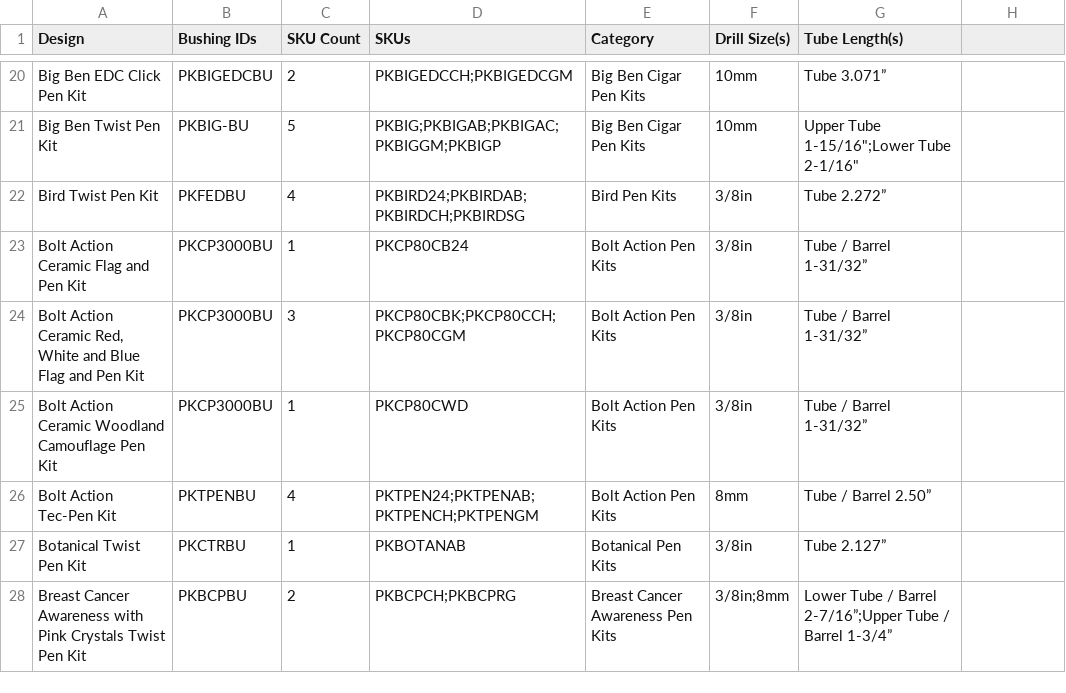
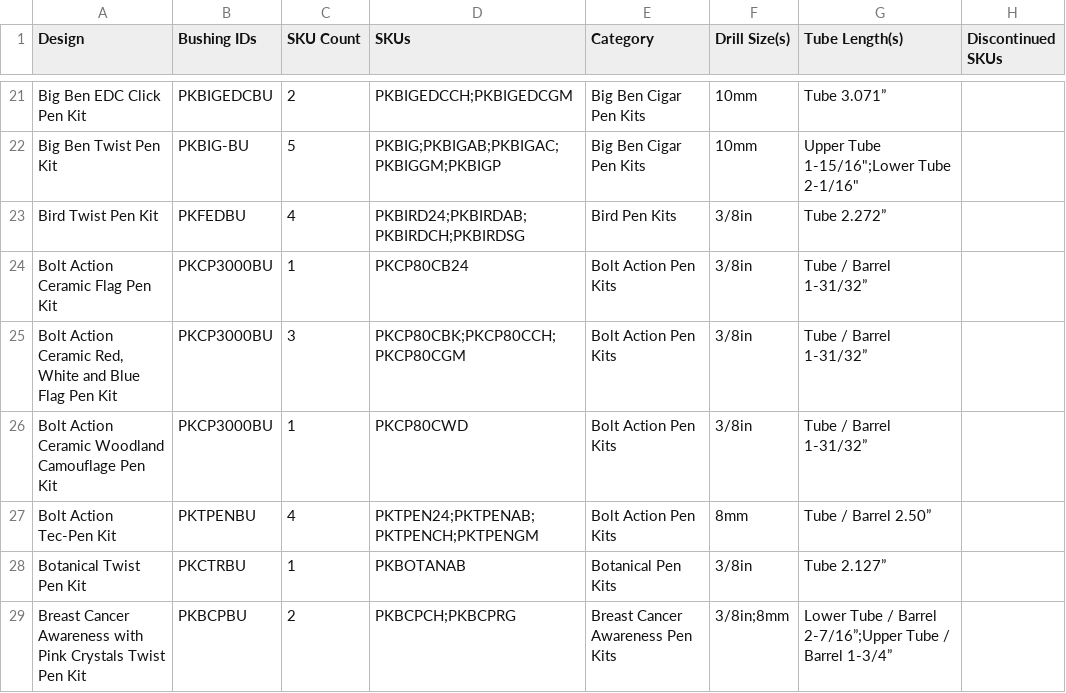
Before and after one commit to WWE-Corey/psi-bushing-lookup, a CSV file: docs/pen_kit_bushing_by_design.csv, drawn as a sheet; only a part is shown, gaps mark what is left out; the diff covers the shown part only.

```diff
--- a/docs/pen_kit_bushing_by_design.csv
+++ b/docs/pen_kit_bushing_by_design.csv
@@ -1 +1 @@
-Design,Bushing IDs,SKU Count,SKUs,Category,Drill Size(s),Tube Length(s)
+Design,Bushing IDs,SKU Count,SKUs,Category,Drill Size(s),Tube Length(s),Discontinued SKUs
@@ -23,2 +24,2 @@ Bird Twist Pen Kit,PKFEDBU,4,PKBIRD24;PKBIRDAB;PKBIRDCH;PKBIRDSG,Bird Pen Kits,3
-Bolt Action Ceramic Flag and Pen Kit,PKCP3000BU,1,PKCP80CB24,Bolt Action Pen Kits,3/8in,Tube / Barrel 1-31/32”
-"Bolt Action Ceramic Red, White and Blue Flag and Pen Kit",PKCP3000BU,3,PKCP80CBK;PKCP80CCH;PKCP80CGM,Bolt Action Pen Kits,3/8in,Tube / Barrel 1-31/32”
+Bolt Action Ceramic Flag Pen Kit,PKCP3000BU,1,PKCP80CB24,Bolt Action Pen Kits,3/8in,Tube / Barrel 1-31/32”,
+"Bolt Action Ceramic Red, White and Blue Flag Pen Kit",PKCP3000BU,3,PKCP80CBK;PKCP80CCH;PKCP80CGM,Bolt Action Pen Kits,3/8in,Tube / Barrel 1-31/32”,
```
Also changed, not shown: 5 added rows, 3 removed rows and 27 edited cells elsewhere in this file, docs/pen_kit_bushing_flat.csv, 11 other files.
